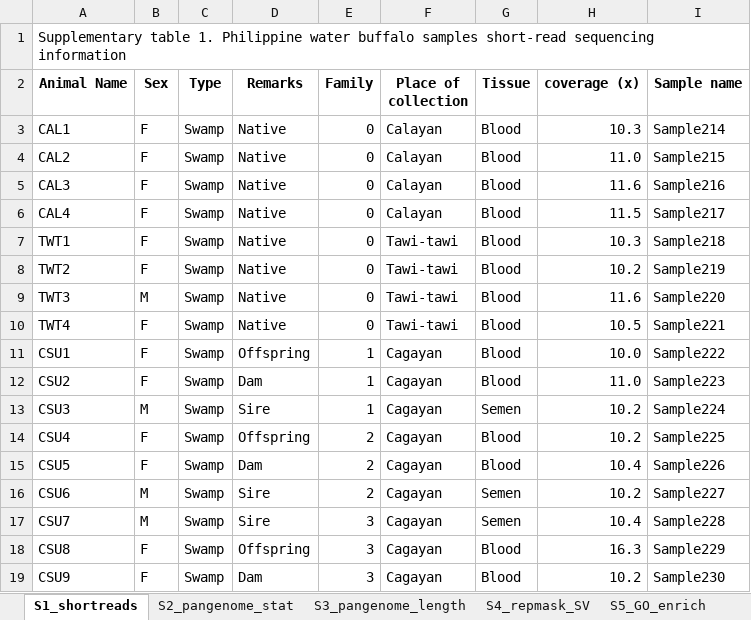
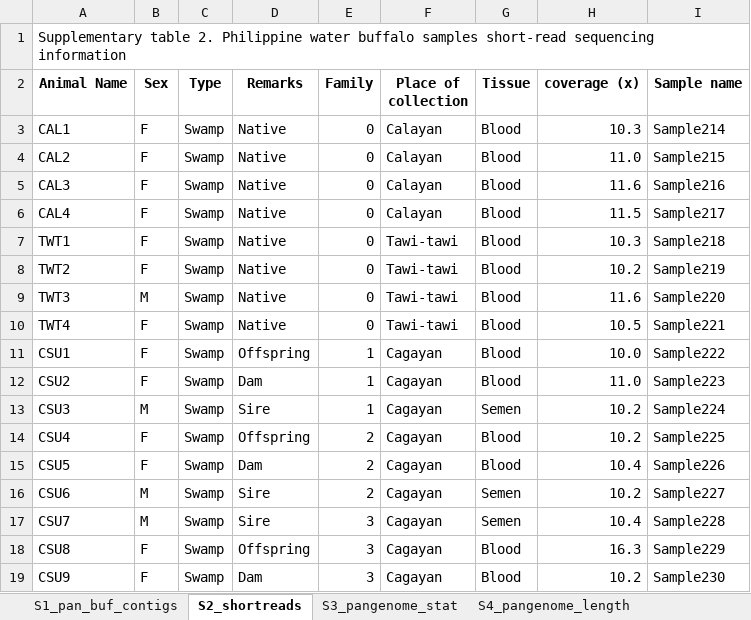
Before and after one commit to plnspineda/bufpangenome_supplementary, an Excel workbook: panbuf_supplementary_table.xlsx, sheet S2_shortreads, drawn as a sheet; values as stored, in another font and other column widths than the file's, no borders; the diff names each change by its address in the sheet, - before the commit and + after, or states it on an @@ line.

```diff
--- a/panbuf_supplementary_table.xlsx (sheet S2_shortreads)
+++ b/panbuf_supplementary_table.xlsx (sheet S2_shortreads)
-sheet tab: S1_shortreads
+sheet tab: S2_shortreads
-sheet tab: S2_pangenome_stat
+sheet tab: S3_pangenome_stat
-sheet tab: S3_pangenome_length
+sheet tab: S4_pangenome_length
+sheet tab: S1_pan_buf_contigs
-A1 (Animal Name): Supplementary table 1. Philippine water…
+A1 (Animal Name): Supplementary table 2. Philippine water…
```
Also changed, not shown: sheet S10_linear_variants, sheet S6_GO_enrich, sheet S11_graph_variants, sheet S12_graph_linear, sheet S4_pangenome_length, sheet S5_repmask_SV, 4 more sheets, other sheet tabs.
